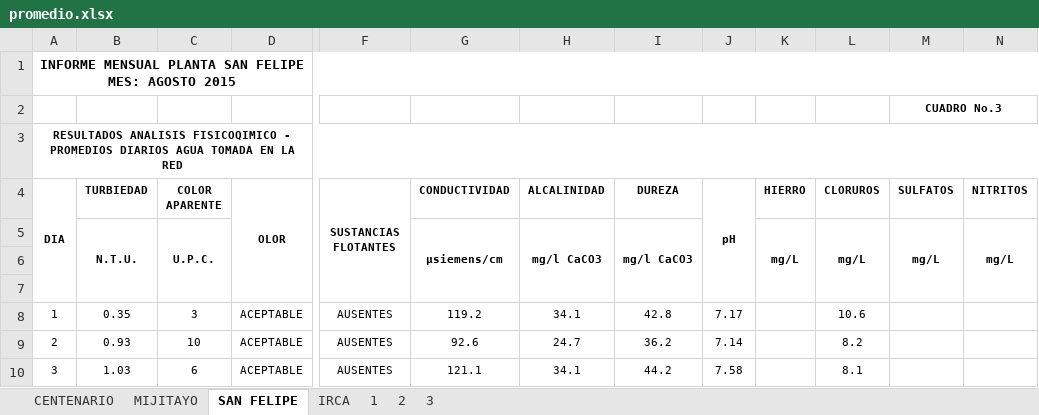
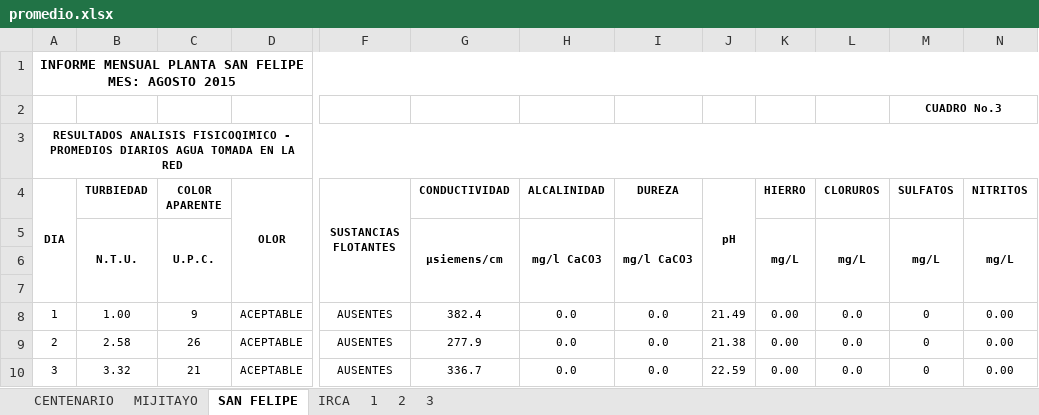
Before and after one commit to criferlo/empolab, an Excel workbook: default/public/promedios/promedio.xlsx, sheet SAN FELIPE, drawn as a sheet; only a part is shown, gaps mark what is left out; values as stored, in another font and other column widths than the file's, no borders; the diff covers the shown part only; the diff names each change by its address in the sheet, - before the commit and + after, or states it on an @@ line.

```diff
--- a/default/public/promedios/promedio.xlsx (sheet SAN FELIPE)
+++ b/default/public/promedios/promedio.xlsx (sheet SAN FELIPE)
-B8 (TURBIEDAD): 0.35
+B8 (TURBIEDAD): 1.00
-C8 (COLOR APARENTE): 3
+C8 (COLOR APARENTE): 9
-G8 (CONDUCTIVIDAD): 119.2
+G8 (CONDUCTIVIDAD): 382.4
-H8 (ALCALINIDAD): 34.1
+H8 (ALCALINIDAD): 0.0
-I8 (DUREZA): 42.8
+I8 (DUREZA): 0.0
-J8 (pH): 7.17
+J8 (pH): 21.49
-K8:K10 (HIERRO): (empty)
+K8:K10 (HIERRO): 0.00
-L8 (CLORUROS): 10.6
+L8 (CLORUROS): 0.0
-M8:M10 (SULFATOS): (empty)
+M8:M10 (SULFATOS): 0
-N8:N10 (NITRITOS): (empty)
+N8:N10 (NITRITOS): 0.00
-B9 (TURBIEDAD): 0.93
+B9 (TURBIEDAD): 2.58
-C9 (COLOR APARENTE): 10
+C9 (COLOR APARENTE): 26
-G9 (CONDUCTIVIDAD): 92.6
+G9 (CONDUCTIVIDAD): 277.9
-H9 (ALCALINIDAD): 24.7
+H9 (ALCALINIDAD): 0.0
-I9 (DUREZA): 36.2
+I9 (DUREZA): 0.0
-J9 (pH): 7.14
+J9 (pH): 21.38
-L9 (CLORUROS): 8.2
+L9 (CLORUROS): 0.0
-B10 (TURBIEDAD): 1.03
+B10 (TURBIEDAD): 3.32
-C10 (COLOR APARENTE): 6
+C10 (COLOR APARENTE): 21
-G10 (CONDUCTIVIDAD): 121.1
+G10 (CONDUCTIVIDAD): 336.7
-H10 (ALCALINIDAD): 34.1
+H10 (ALCALINIDAD): 0.0
-I10 (DUREZA): 44.2
+I10 (DUREZA): 0.0
-J10 (pH): 7.58
+J10 (pH): 22.59
-L10 (CLORUROS): 8.1
+L10 (CLORUROS): 0.0
```
Also changed, not shown: 363 edited cells elsewhere in this sheet, sheet 3, sheet 2, sheet MIJITAYO, sheet CENTENARIO, sheet IRCA, formulas that keep their value, charts or pictures, default/app/extensions/formats/promedio_red.xlsx, 3 other files.
